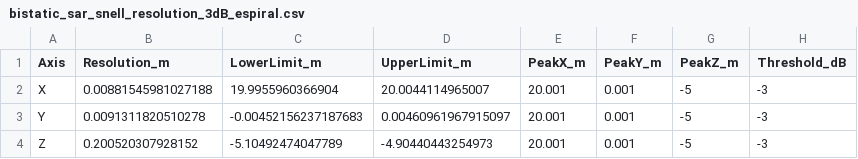
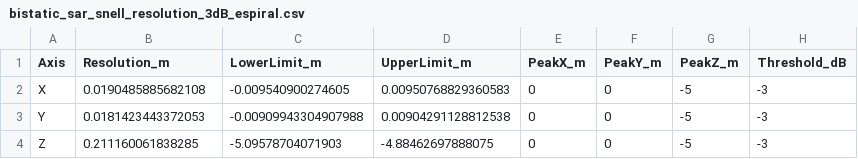
Before and after one commit to DavidAtenciaMondragon/sar_tomo_research, a CSV file: simulations/io/snell/processed/bistatic_sar_snell_resolution_3dB_espiral.csv, drawn as a sheet.

```diff
--- a/simulations/io/snell/processed/bistatic_sar_snell_resolution_3dB_espiral.csv
+++ b/simulations/io/snell/processed/bistatic_sar_snell_resolution_3dB_espiral.csv
@@ -1,4 +1,4 @@
 Axis,Resolution_m,LowerLimit_m,UpperLimit_m,PeakX_m,PeakY_m,PeakZ_m,Threshold_dB
-X,0.00881545981027188,19.9955960366904,20.0044114965007,20.001,0.001,-5,-3
-Y,0.0091311820510278,-0.00452156237187683,0.00460961967915097,20.001,0.001,-5,-3
-Z,0.200520307928152,-5.10492474047789,-4.90440443254973,20.001,0.001,-5,-3
+X,0.0190485885682108,-0.009540900274605,0.00950768829360583,0,0,-5,-3
+Y,0.0181423443372053,-0.00909943304907988,0.00904291128812538,0,0,-5,-3
+Z,0.211160061838285,-5.09578704071903,-4.88462697888075,0,0,-5,-3
```
Also changed, not shown: 23 other files.
